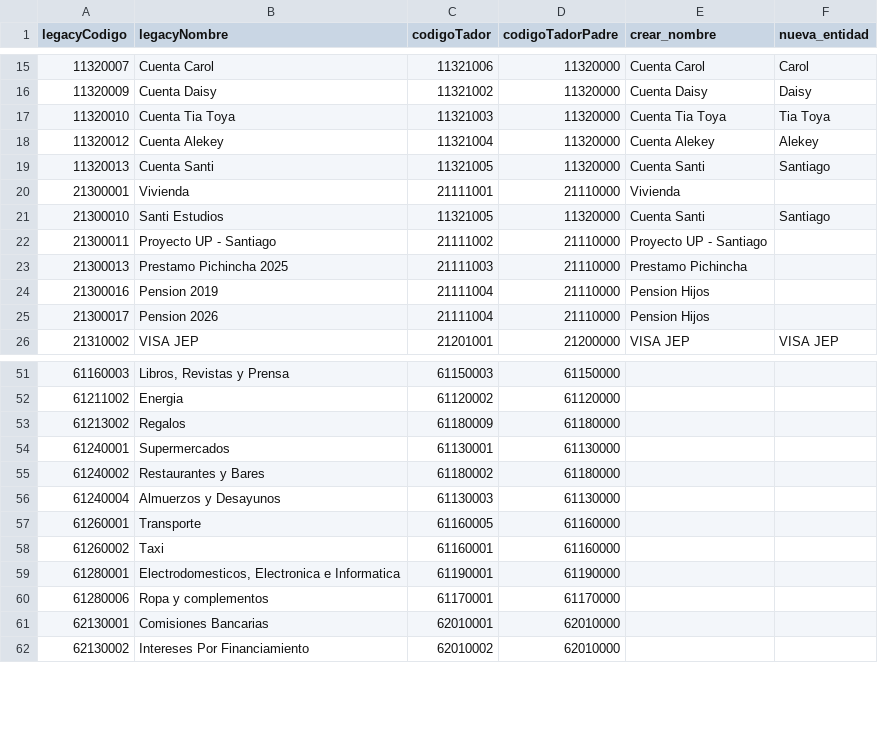
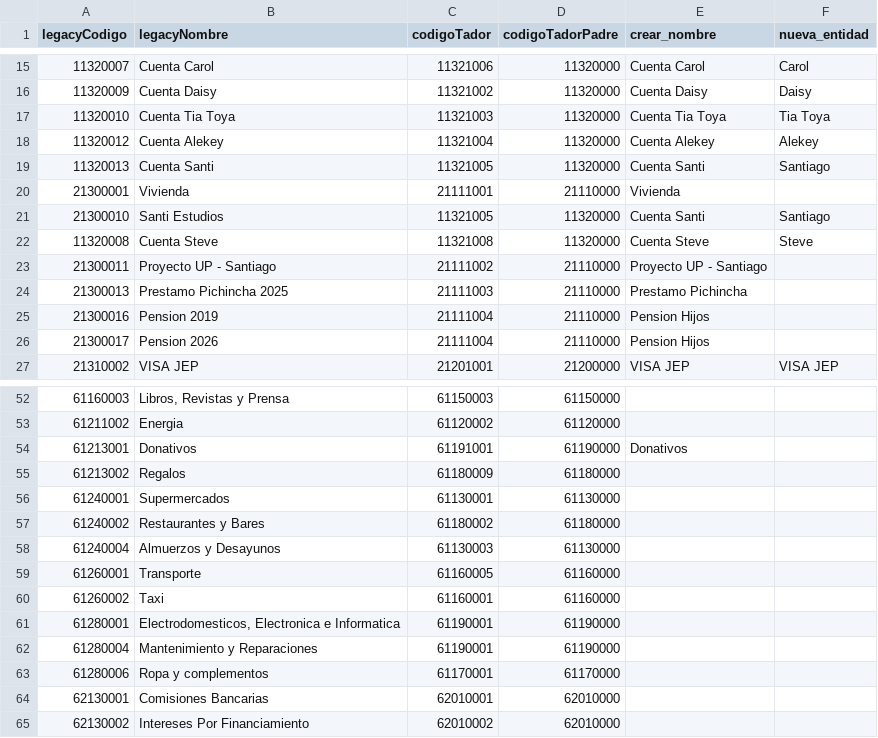
Before and after one commit to leriqueg/tador, a CSV file: migrations/test20260719/account-map.csv, drawn as a sheet; only a part is shown, gaps mark what is left out.

```diff
--- a/migrations/test20260719/account-map.csv
+++ b/migrations/test20260719/account-map.csv
@@ -21,2 +21,3 @@ legacyCodigo;legacyNombre;codigoTador;codigoTadorPadre;crear_nombre;nueva_entida
 21300010;Santi Estudios;11321005;11320000;Cuenta Santi;Santiago
+11320008;Cuenta Steve;11321008;11320000;Cuenta Steve;Steve
 21300011;Proyecto UP - Santiago;21111002;21110000;Proyecto UP - Santiago;
@@ -52,2 +53,3 @@ legacyCodigo;legacyNombre;codigoTador;codigoTadorPadre;crear_nombre;nueva_entida
 61211002;Energia;61120002;61120000;;
+61213001;Donativos;61191001;61190000;Donativos;
 61213002;Regalos;61180009;61180000;;
@@ -59,2 +61,3 @@ legacyCodigo;legacyNombre;codigoTador;codigoTadorPadre;crear_nombre;nueva_entida
 61280001;Electrodomesticos, Electronica e Informatica;61190001;61190000;;
+61280004;Mantenimiento y Reparaciones;61190001;61190000;;
 61280006;Ropa y complementos;61170001;61170000;;
```
Also changed, not shown: migrations/test20260719/test20260719.csv.
